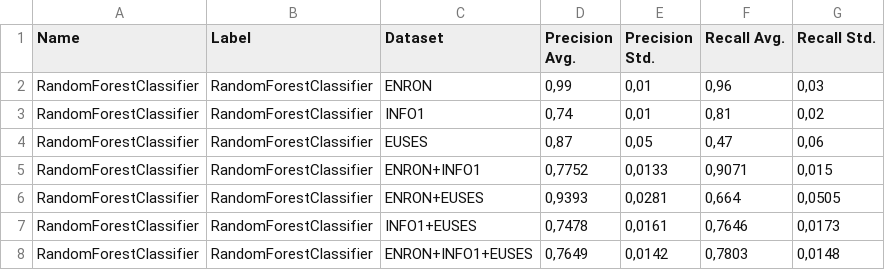
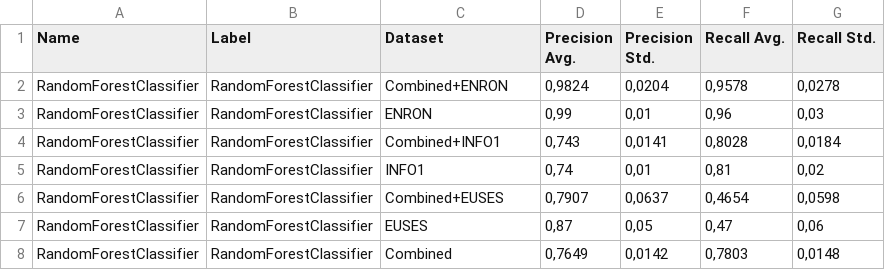
Before and after one commit to spreadsheet-research/Metric-based-Fault-Prediction-for-Spreadsheets, a CSV file: appendix/data/datasetCombination/comparison.csv, drawn as a sheet.

```diff
--- a/appendix/data/datasetCombination/comparison.csv
+++ b/appendix/data/datasetCombination/comparison.csv
@@ -1,8 +1,8 @@
 Name;Label;Dataset;Precision Avg.;Precision Std.;Recall Avg.;Recall Std.
+RandomForestClassifier;RandomForestClassifier;Combined+ENRON;0,9824;0,0204;0,9578;0,0278
 RandomForestClassifier;RandomForestClassifier;ENRON;0,99;0,01;0,96;0,03
+RandomForestClassifier;RandomForestClassifier;Combined+INFO1;0,743;0,0141;0,8028;0,0184
 RandomForestClassifier;RandomForestClassifier;INFO1;0,74;0,01;0,81;0,02
+RandomForestClassifier;RandomForestClassifier;Combined+EUSES;0,7907;0,0637;0,4654;0,0598
 RandomForestClassifier;RandomForestClassifier;EUSES;0,87;0,05;0,47;0,06
-RandomForestClassifier;RandomForestClassifier;ENRON+INFO1;0,7752;0,0133;0,9071;0,015
-RandomForestClassifier;RandomForestClassifier;ENRON+EUSES;0,9393;0,0281;0,664;0,0505
-RandomForestClassifier;RandomForestClassifier;INFO1+EUSES;0,7478;0,0161;0,7646;0,0173
-RandomForestClassifier;RandomForestClassifier;ENRON+INFO1+EUSES;0,7649;0,0142;0,7803;0,0148
+RandomForestClassifier;RandomForestClassifier;Combined;0,7649;0,0142;0,7803;0,0148
```
Also changed, not shown: 13 other files.
